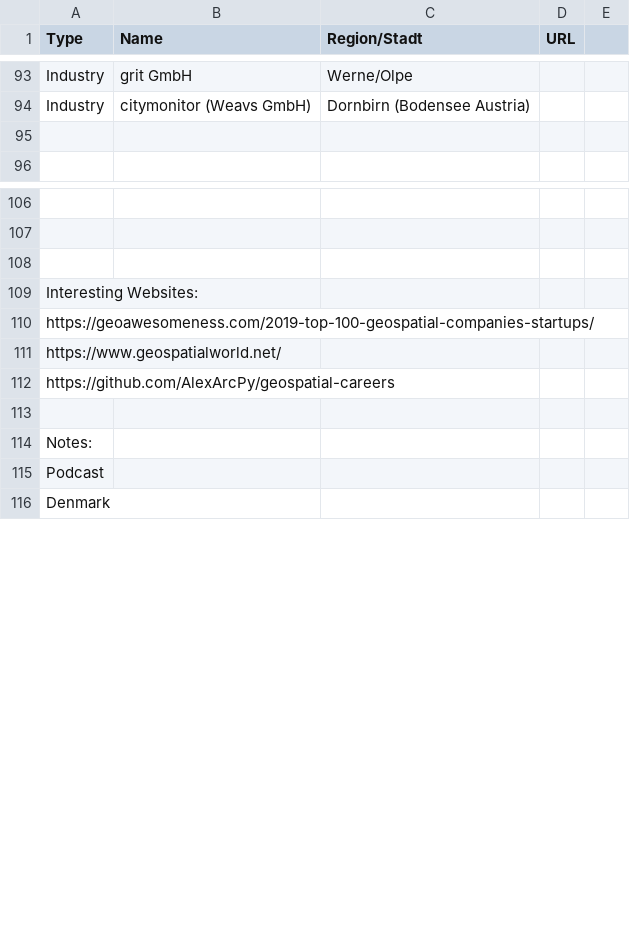
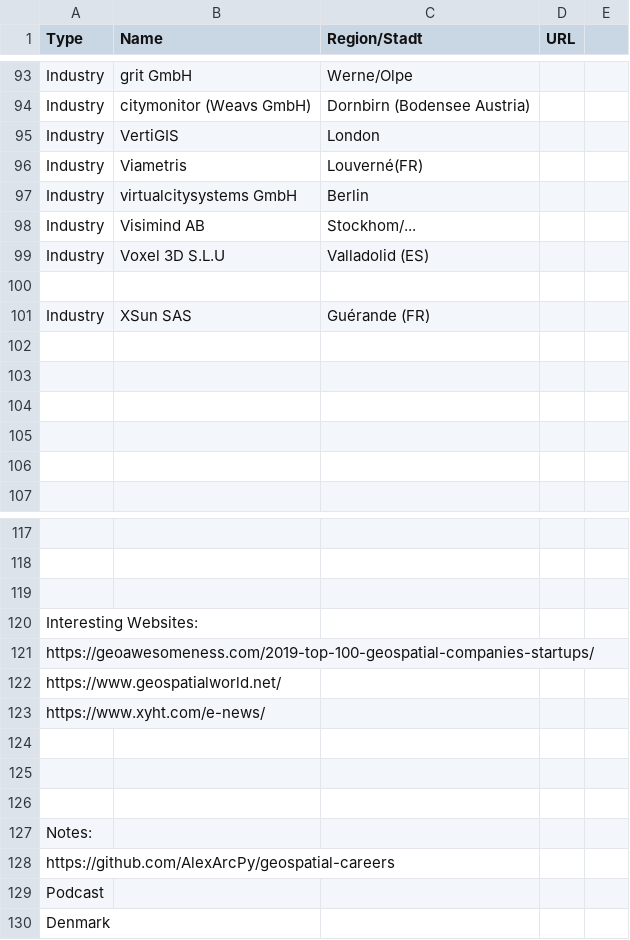
Before and after one commit to GIS-MrsSrvs/GI_Industry, a CSV file: data/firstCollection.csv, drawn as a sheet; only a part is shown, gaps mark what is left out.

Commit message:
Update firstCollection.csv

```diff
--- a/data/firstCollection.csv
+++ b/data/firstCollection.csv
@@ -94,2 +94,13 @@ Industry, grit GmbH, Werne/Olpe,,
 Industry, citymonitor (Weavs GmbH), Dornbirn (Bodensee Austria),,
+Industry, VertiGIS, London,,
+Industry, Viametris, Louverné(FR),,
+Industry, virtualcitysystems GmbH, Berlin,,
+Industry, Visimind AB, Stockhom/...,,
+Industry, Voxel 3D S.L.U, Valladolid (ES),,
+
+Industry, XSun SAS, Guérande (FR),,
+
+
+
+
 
@@ -111,5 +122,8 @@ https://geoawesomeness.com/2019-top-100-geospatial-companies-startups/
 https://www.geospatialworld.net/
-https://github.com/AlexArcPy/geospatial-careers
+https://www.xyht.com/e-news/
+
+
 
 Notes:
+https://github.com/AlexArcPy/geospatial-careers
 Podcast
```
